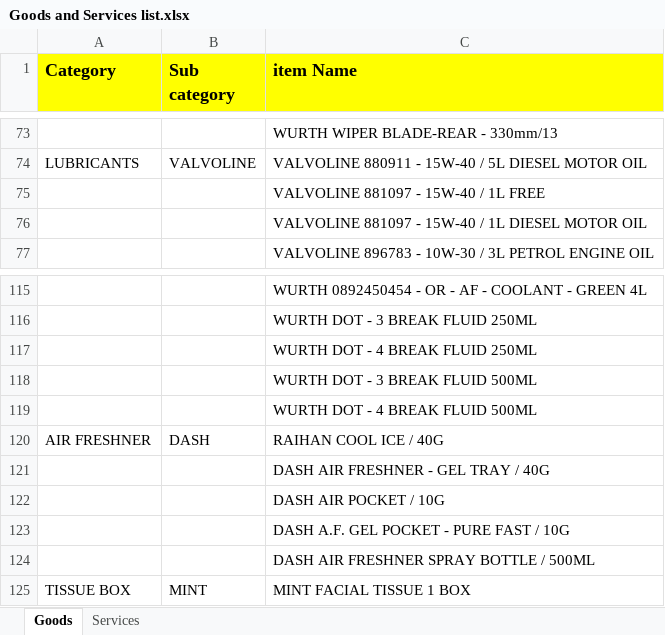
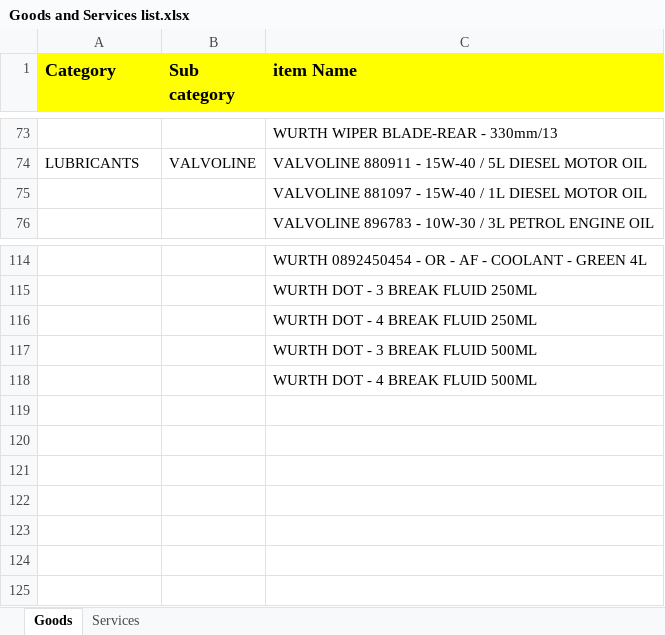
Before and after one commit to Carlin-Fernando/m3-auto-website, an Excel workbook: resources/Goods and Services list.xlsx, sheet Goods, drawn as a sheet; only a part is shown, gaps mark what is left out; values as stored, in another font and other column widths than the file's, no borders; the diff names each change by its address in the sheet, - before the commit and + after, or states it on an @@ line.

Commit message:
Sync goods catalog from Excel and route inquiries to m3auto.lk@gmail.com.

```diff
--- a/resources/Goods and Services list.xlsx (sheet Goods)
+++ b/resources/Goods and Services list.xlsx (sheet Goods)
-row 75:  |  | VALVOLINE 881097 - 15W-40 / 1L FREE
-row 120: AIR FRESHNER | DASH | RAIHAN COOL ICE / 40G
-row 121:  |  | DASH AIR FRESHNER - GEL TRAY / 40G
-row 122:  |  | DASH AIR POCKET / 10G
-row 123:  |  | DASH A.F. GEL POCKET - PURE FAST / 10G
-row 124:  |  | DASH AIR FRESHNER SPRAY BOTTLE / 500ML
-row 125: TISSUE BOX | MINT | MINT FACIAL TISSUE 1 BOX
```
Also changed, not shown: 2 other files.
